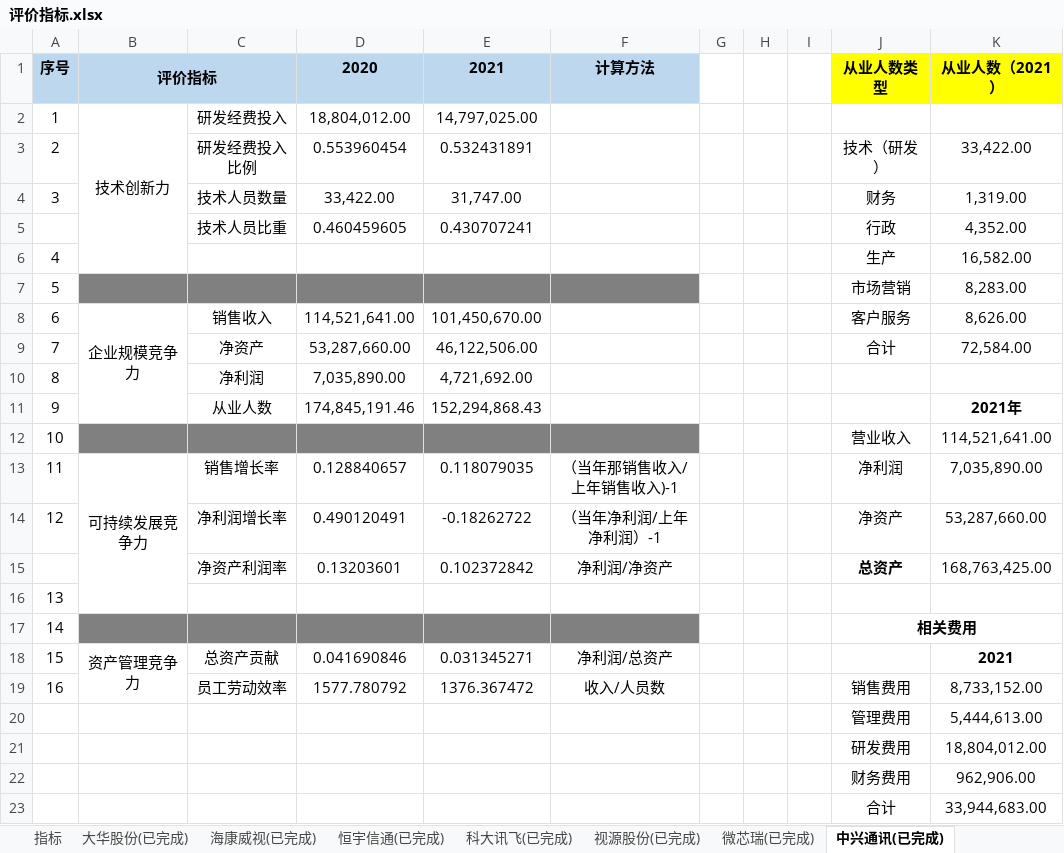
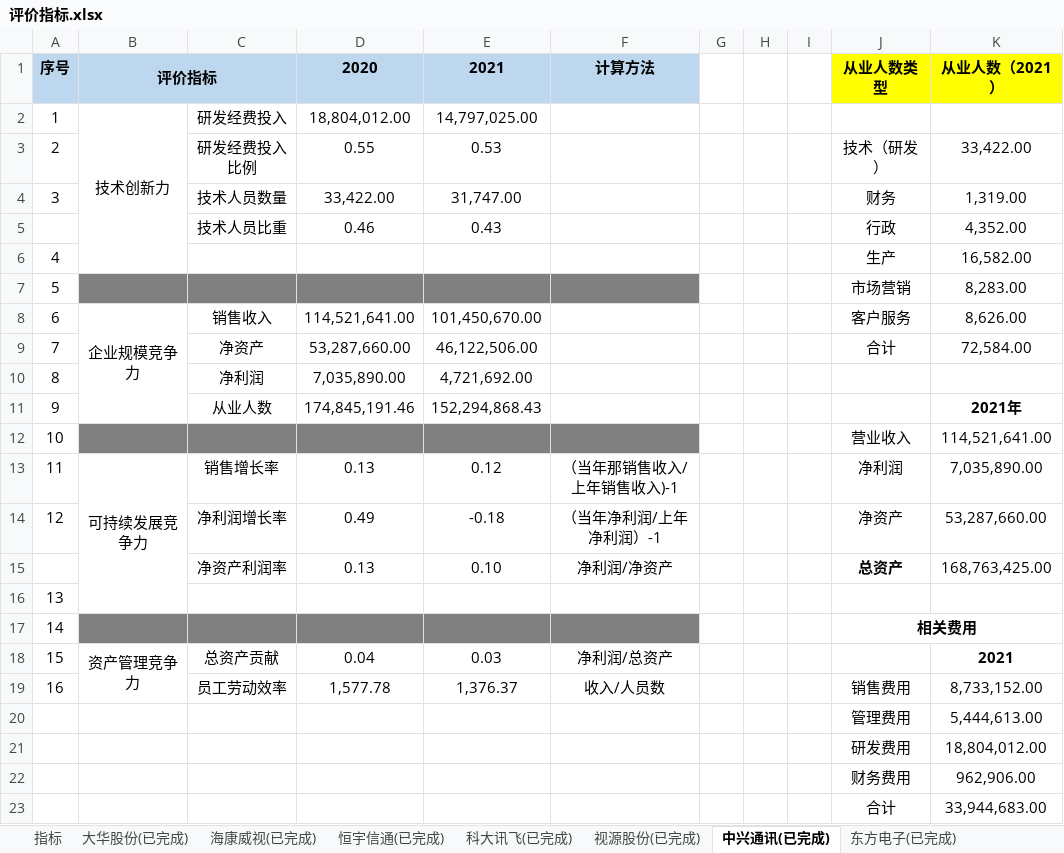
Before and after one commit to SKYWALKER-STAR/Paper, an Excel workbook: 我的/企业年报及表格/评价指标.xlsx, sheet 中兴通讯(已完成), drawn as a sheet; only a part is shown; values as stored, in another font and other column widths than the file's, no borders; the diff names each change by its address in the sheet, - before the commit and + after, or states it on an @@ line.

```diff
--- a/我的/企业年报及表格/评价指标.xlsx (sheet 中兴通讯(已完成))
+++ b/我的/企业年报及表格/评价指标.xlsx (sheet 中兴通讯(已完成))
-sheet tab: 微芯瑞(已完成)
-D3 (2020): 0.553960454
+D3 (2020): 0.55
-E3 (2021): 0.532431891
+E3 (2021): 0.53
-D5 (2020): 0.460459605
+D5 (2020): 0.46
-E5 (2021): 0.430707241
+E5 (2021): 0.43
-D13 (2020): 0.128840657
+D13 (2020): 0.13
-E13 (2021): 0.118079035
+E13 (2021): 0.12
-D14 (2020): 0.490120491
+D14 (2020): 0.49
-E14 (2021): -0.18262722
+E14 (2021): -0.18
-D15 (2020): 0.13203601
+D15 (2020): 0.13
-E15 (2021): 0.102372842
+E15 (2021): 0.10
-D18 (2020): 0.041690846
+D18 (2020): 0.04
-E18 (2021): 0.031345271
+E18 (2021): 0.03
-D19 (2020): 1577.780792
+D19 (2020): 1,577.78
-E19 (2021): 1376.367472
+E19 (2021): 1,376.37
```
Also changed, not shown: other sheet tabs, 3 other files.
